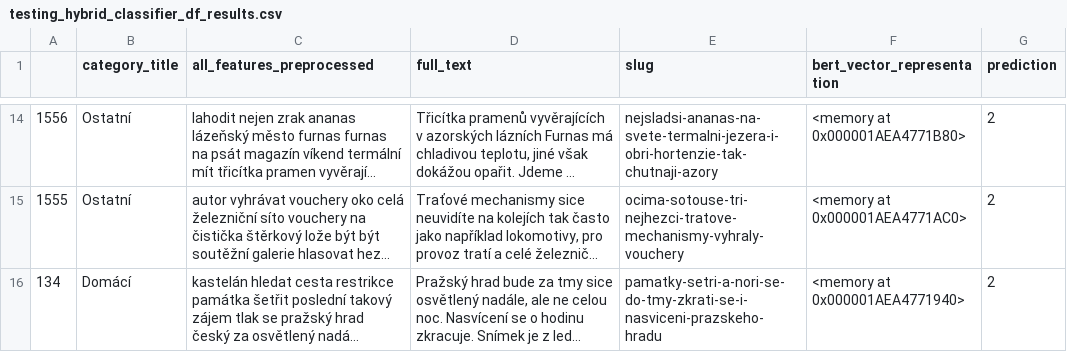
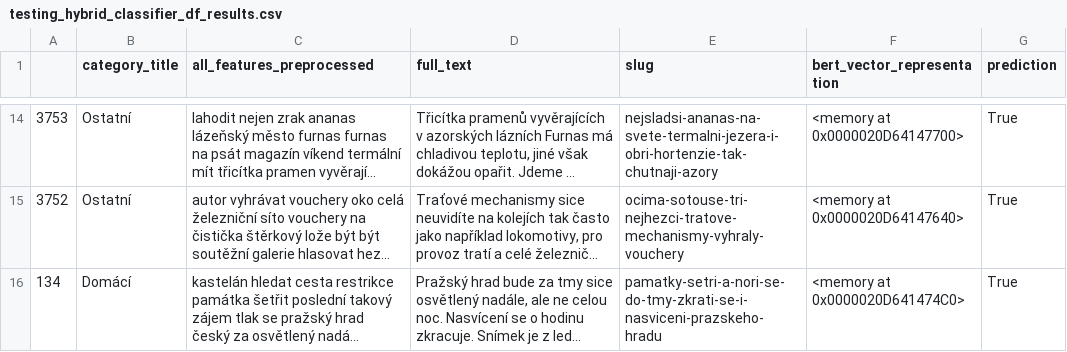
Before and after one commit to patmull/news-recommender-core, a CSV file: research/user_based/testing_hybrid_classifier_df_results.csv, drawn as a sheet; only a part is shown, gaps mark what is left out; long unchanged cells end in …; the diff covers the shown part only; the diff names each change by its address in the sheet, - before the commit and + after, or states it on an @@ line.

```diff
--- a/research/user_based/testing_hybrid_classifier_df_results.csv
+++ b/research/user_based/testing_hybrid_classifier_df_results.csv
-A14: 1556
+A14: 3753
-F14 (bert_vector_representation): <memory at 0x000001AEA4771B80>
+F14 (bert_vector_representation): <memory at 0x0000020D64147700>
-G14:G16 (prediction): 2
+G14:G16 (prediction): True
-A15: 1555
+A15: 3752
-F15 (bert_vector_representation): <memory at 0x000001AEA4771AC0>
+F15 (bert_vector_representation): <memory at 0x0000020D64147640>
-F16 (bert_vector_representation): <memory at 0x000001AEA4771940>
+F16 (bert_vector_representation): <memory at 0x0000020D641474C0>
```
Also changed, not shown: 5 added rows, 5 removed rows and 36 edited cells elsewhere in this file, 10 other files.
